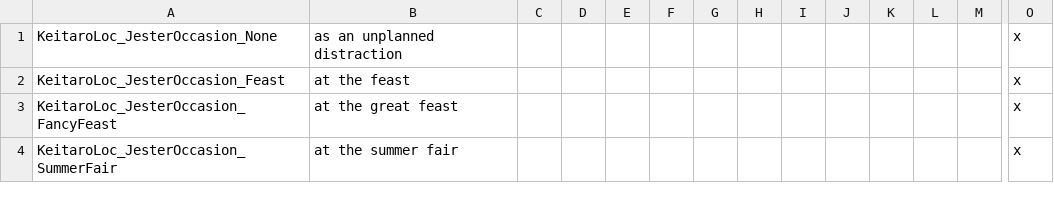
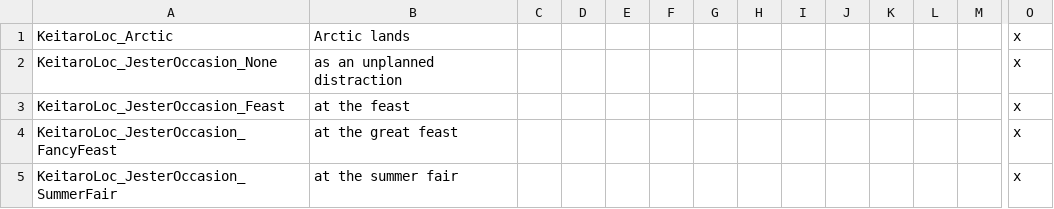
Before and after one commit to blackdragonTOW/Tides-of-Warcraft, a CSV file: localisation/Keitaro_custom_localisation.csv, drawn as a sheet; only a part is shown, gaps mark what is left out; rows hold the shown columns only; the diff names each change by its address in the sheet, - before the commit and + after, or states it on an @@ line.

```diff
--- a/localisation/Keitaro_custom_localisation.csv
+++ b/localisation/Keitaro_custom_localisation.csv
+row 1: KeitaroLoc_Arctic | Arctic lands |  |  |  |  |  |  |  |  |  |  |  | x
```
Also changed, not shown: 36 other files.
